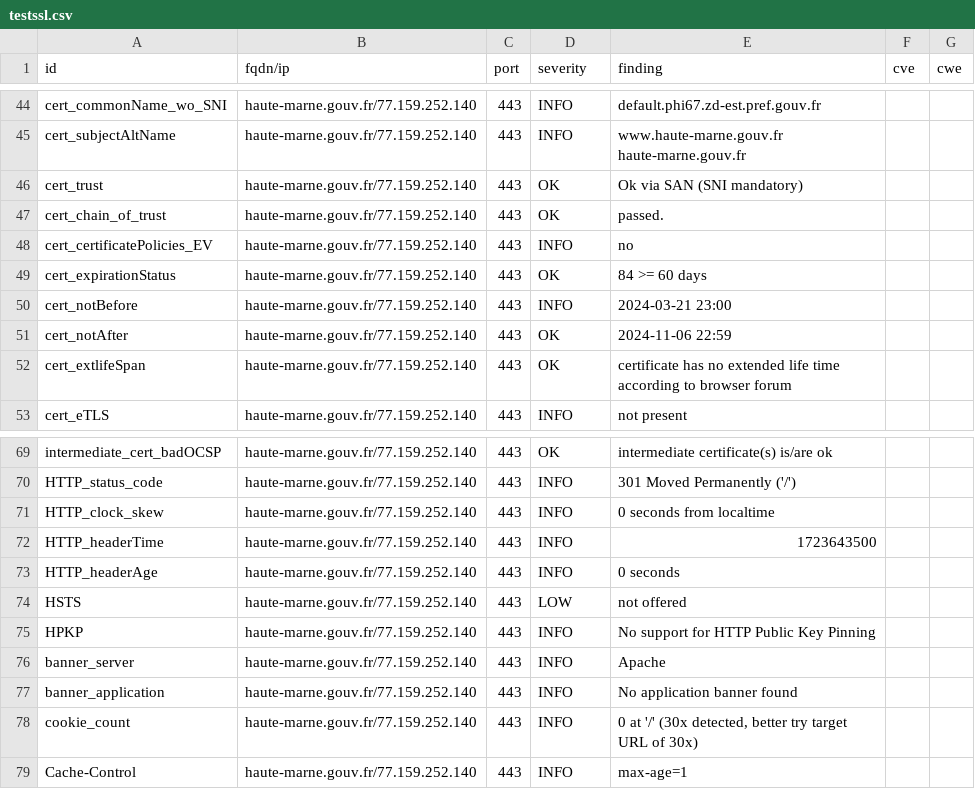
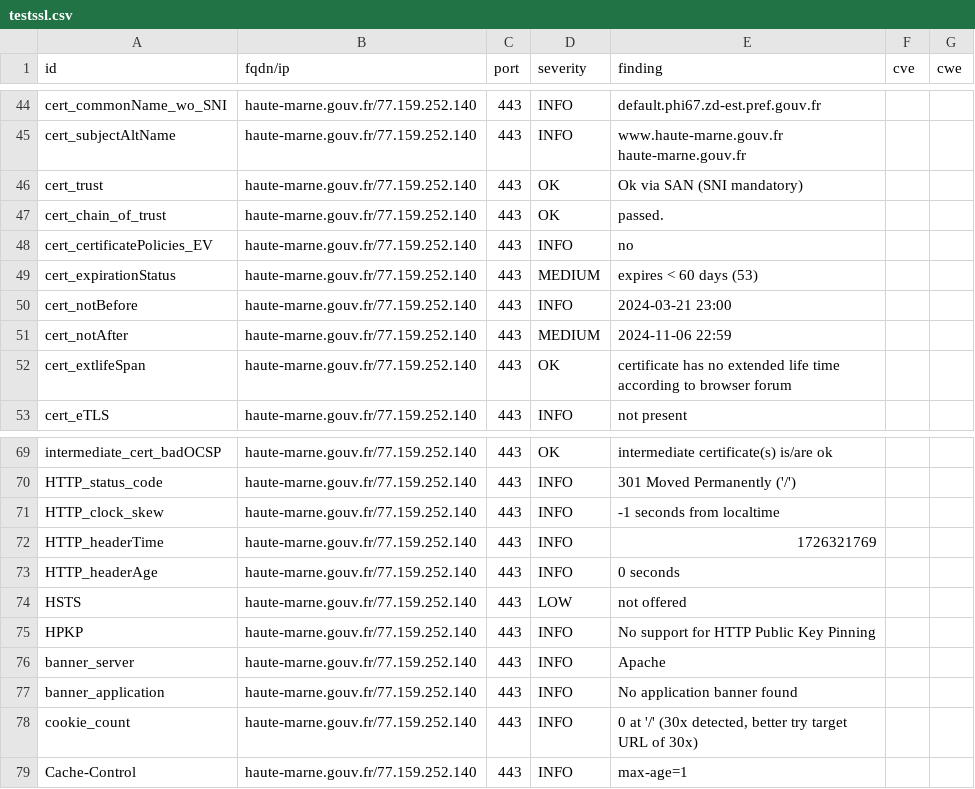
Before and after one commit to GKO-org/dashlordPrd5, a CSV file: results/aHR0cHM6Ly9oYXV0ZS1tYXJuZS5nb3V2LmZy/testssl.csv, drawn as a sheet; only a part is shown, gaps mark what is left out.

```diff
--- a/results/aHR0cHM6Ly9oYXV0ZS1tYXJuZS5nb3V2LmZy/testssl.csv
+++ b/results/aHR0cHM6Ly9oYXV0ZS1tYXJuZS5nb3V2LmZy/testssl.csv
@@ -48,5 +48,5 @@
 "cert_certificatePolicies_EV","haute-marne.gouv.fr/77.159.252.140","443","INFO","no","",""
-"cert_expirationStatus","haute-marne.gouv.fr/77.159.252.140","443","OK","84 >= 60 days","",""
+"cert_expirationStatus","haute-marne.gouv.fr/77.159.252.140","443","MEDIUM","expires < 60 days (53)","",""
 "cert_notBefore","haute-marne.gouv.fr/77.159.252.140","443","INFO","2024-03-21 23:00","",""
-"cert_notAfter","haute-marne.gouv.fr/77.159.252.140","443","OK","2024-11-06 22:59","",""
+"cert_notAfter","haute-marne.gouv.fr/77.159.252.140","443","MEDIUM","2024-11-06 22:59","",""
 "cert_extlifeSpan","haute-marne.gouv.fr/77.159.252.140","443","OK","certificate has no extended life time according to browser forum","",""
@@ -70,4 +70,4 @@
 "HTTP_status_code","haute-marne.gouv.fr/77.159.252.140","443","INFO","301 Moved Permanently ('/')","",""
-"HTTP_clock_skew","haute-marne.gouv.fr/77.159.252.140","443","INFO","0 seconds from localtime","",""
-"HTTP_headerTime","haute-marne.gouv.fr/77.159.252.140","443","INFO","1723643500","",""
+"HTTP_clock_skew","haute-marne.gouv.fr/77.159.252.140","443","INFO","-1 seconds from localtime","",""
+"HTTP_headerTime","haute-marne.gouv.fr/77.159.252.140","443","INFO","1726321769","",""
 "HTTP_headerAge","haute-marne.gouv.fr/77.159.252.140","443","INFO","0 seconds","",""
```
Also changed, not shown: 9 other files.
